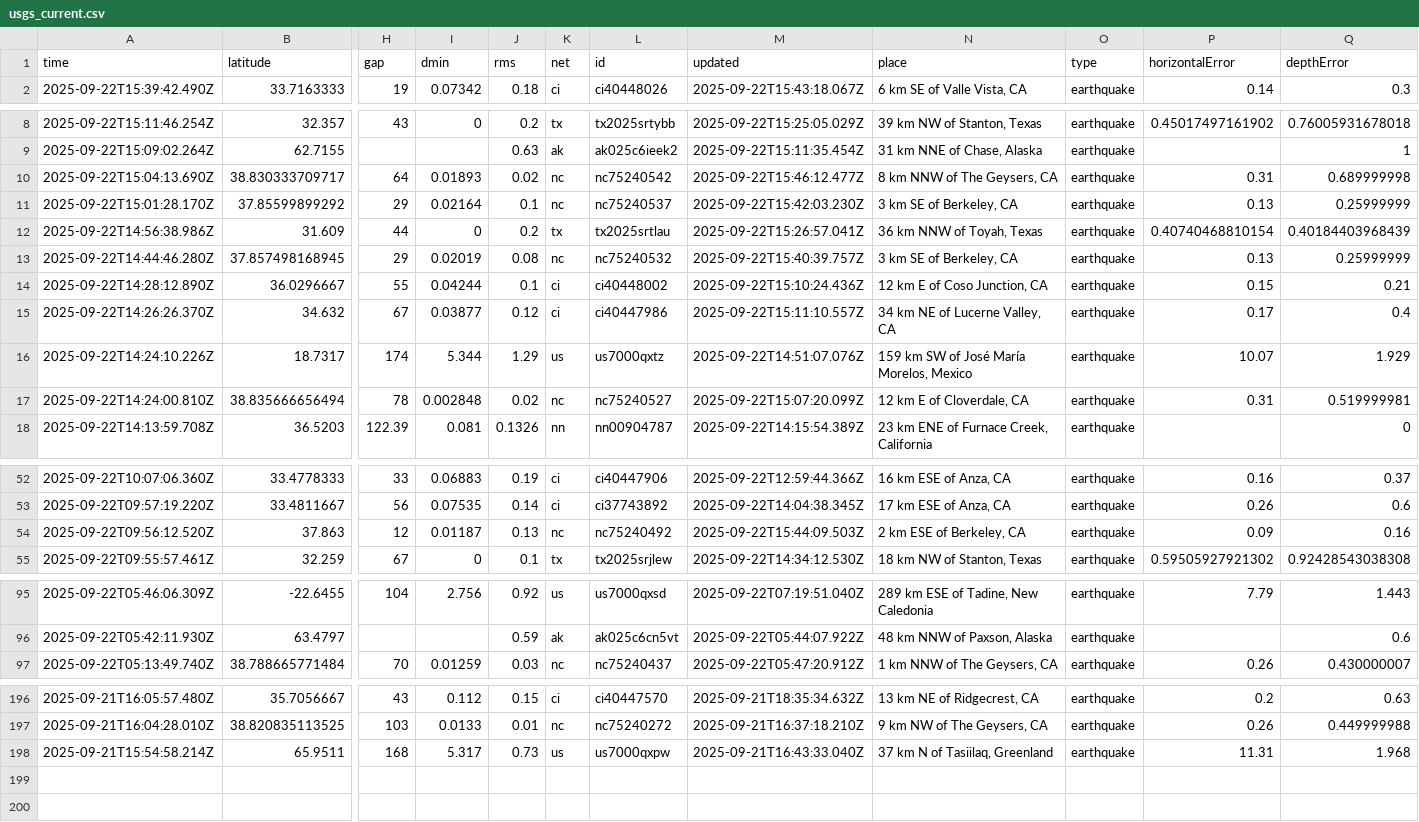
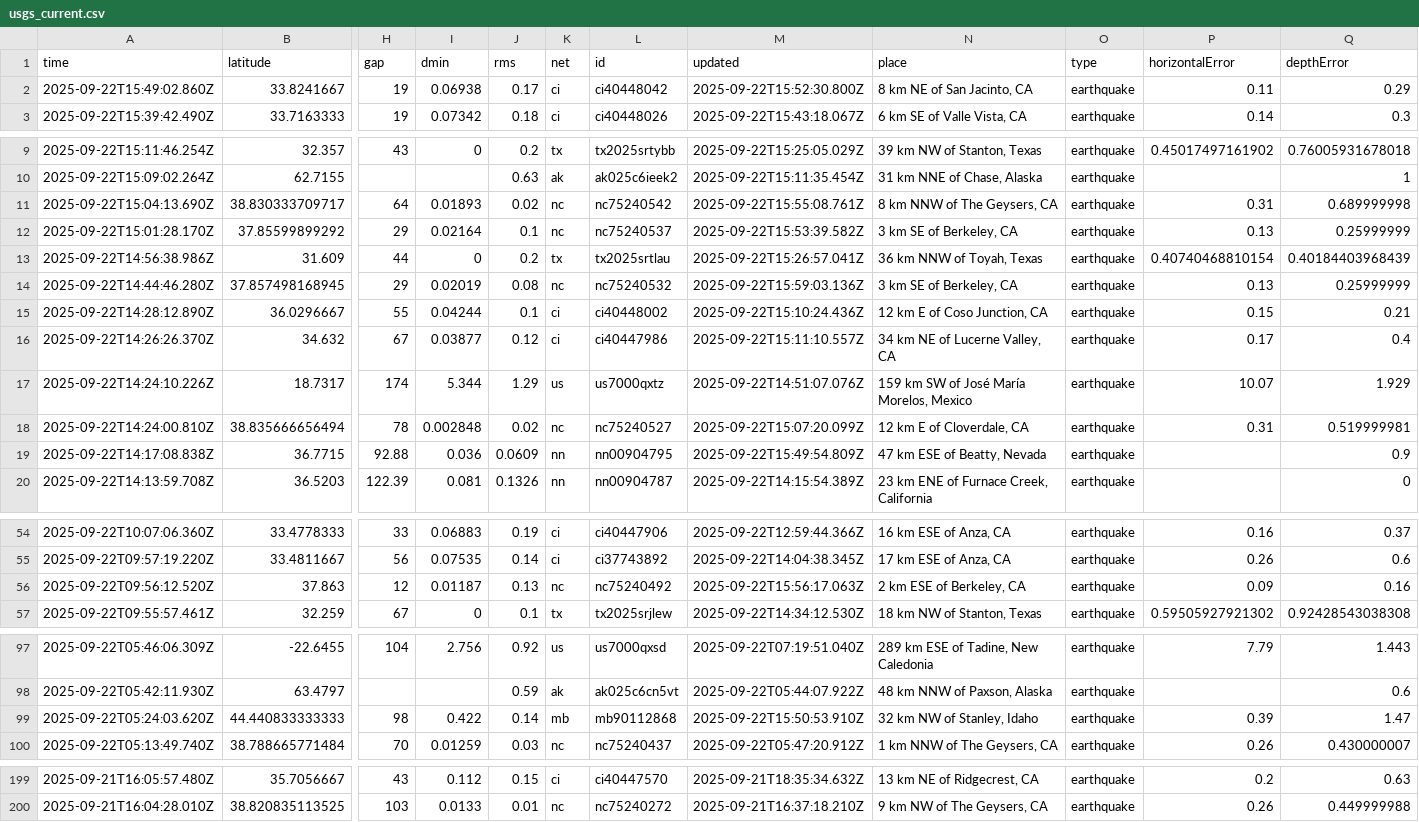
Before and after one commit to Yabsra28/nicar22-github-actions, a CSV file: usgs_current.csv, drawn as a sheet; only a part is shown, gaps mark what is left out; removed rows and columns are numbered as before the commit, all else as after; rows hold the shown columns only; the diff covers the shown part only; the diff names each change by its address in the sheet, - before the commit and + after, or states it on an @@ line.

```diff
--- a/usgs_current.csv
+++ b/usgs_current.csv
+row 2: 2025-09-22T15:49:02.860Z | 33.8241667 | 19 | 0.06938 | 0.17 | ci | ci40448042 | 2025-09-22T15:52:30.800Z | 8 km NE of San Jacinto, CA | earthquake | 0.11 | 0.29
-M11 (updated): 2025-09-22T15:46:12.477Z
+M11 (updated): 2025-09-22T15:55:08.761Z
-M12 (updated): 2025-09-22T15:42:03.230Z
+M12 (updated): 2025-09-22T15:53:39.582Z
-M14 (updated): 2025-09-22T15:40:39.757Z
+M14 (updated): 2025-09-22T15:59:03.136Z
+row 19: 2025-09-22T14:17:08.838Z | 36.7715 | 92.88 | 0.036 | 0.0609 | nn | nn00904795 | 2025-09-22T15:49:54.809Z | 47 km ESE of Beatty, Nevada | earthquake |  | 0.9
-M56 (updated): 2025-09-22T15:44:09.503Z
+M56 (updated): 2025-09-22T15:56:17.063Z
+row 99: 2025-09-22T05:24:03.620Z | 44.440833333333 | 98 | 0.422 | 0.14 | mb | mb90112868 | 2025-09-22T15:50:53.910Z | 32 km NW of Stanley, Idaho | earthquake | 0.39 | 1.47
-row 198: 2025-09-21T15:54:58.214Z | 65.9511 | 168 | 5.317 | 0.73 | us | us7000qxpw | 2025-09-21T16:43:33.040Z | 37 km N of Tasiilaq, Greenland | earthquake | 11.31 | 1.968
```
Also changed, not shown: 1 edited cell elsewhere in this file, 1 other file.
